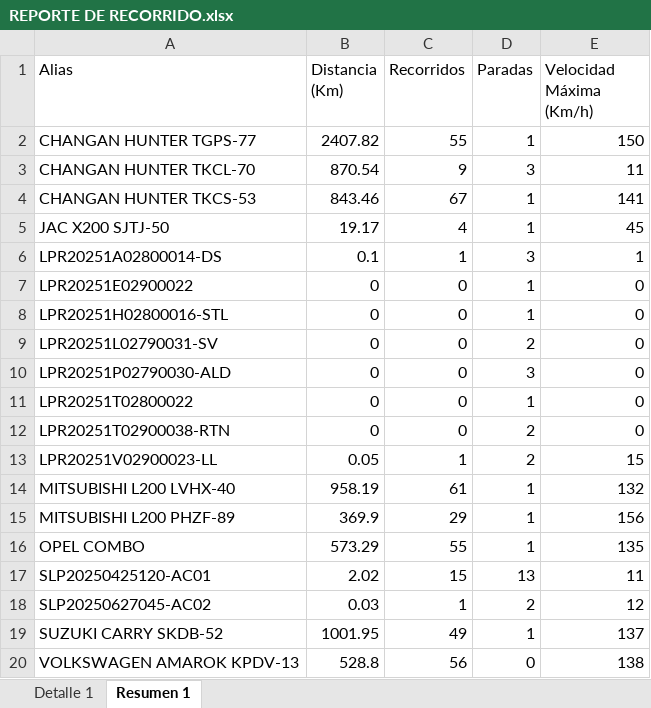
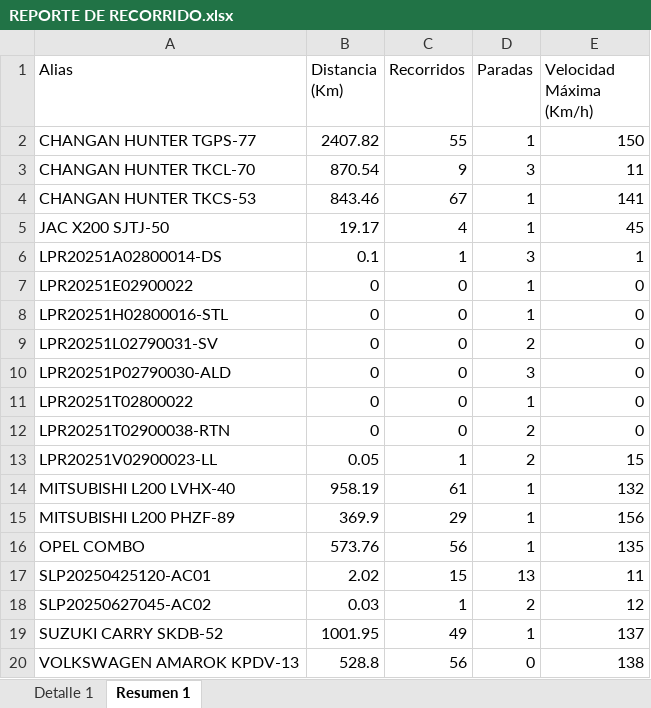
Before and after one commit to WurfelSPA/tracklink-visibility, an Excel workbook: REPORTE DE RECORRIDO.xlsx, sheet Resumen 1, drawn as a sheet; values as stored, in another font and other column widths than the file's, no borders; the diff names each change by its address in the sheet, - before the commit and + after, or states it on an @@ line.

```diff
--- a/REPORTE DE RECORRIDO.xlsx (sheet Resumen 1)
+++ b/REPORTE DE RECORRIDO.xlsx (sheet Resumen 1)
-B16 (Distancia (Km)): 573.29
+B16 (Distancia (Km)): 573.76
-C16 (Recorridos): 55
+C16 (Recorridos): 56
```
Also changed, not shown: sheet Detalle 1.
